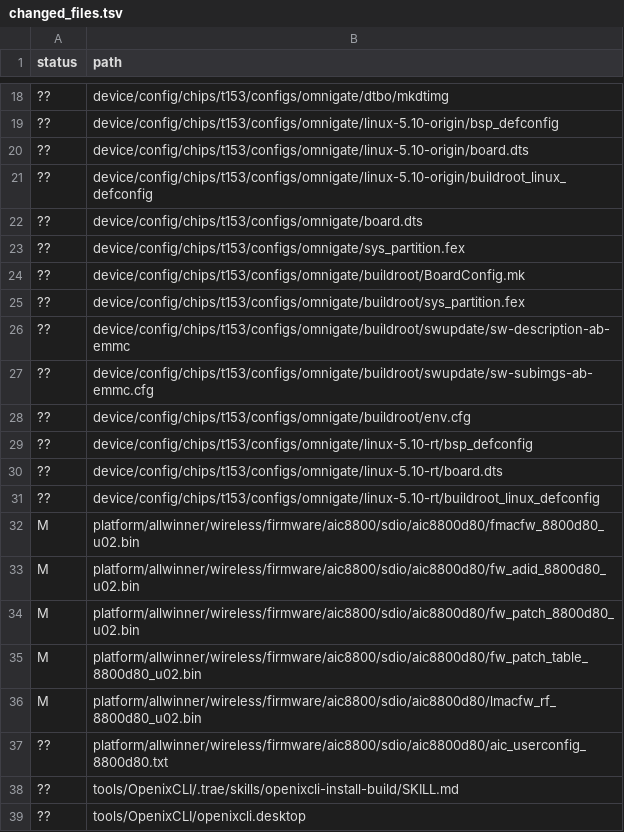
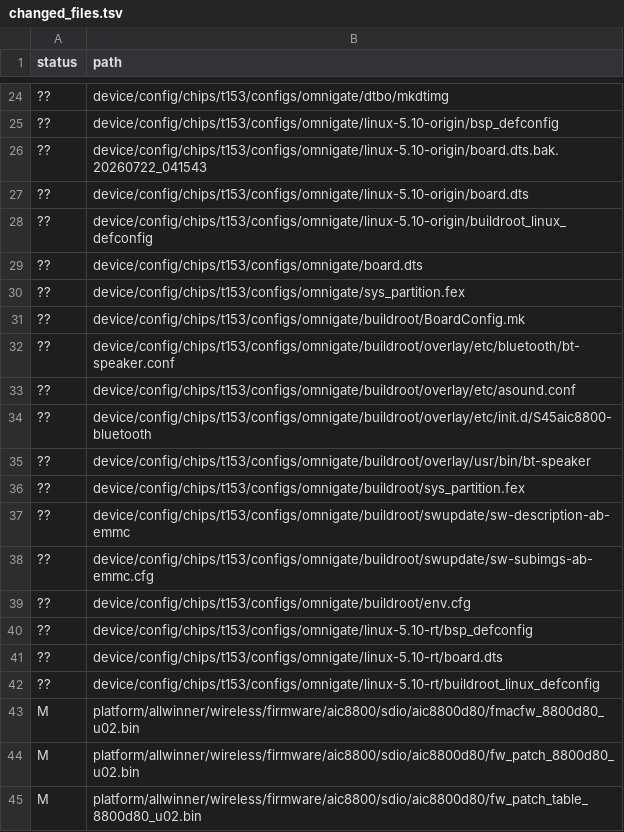
Before and after one commit to dshanpi/T153MX-Tina5SDK_OmniGate, a TSV file: meta/changed_files.tsv, drawn as a sheet; only a part is shown, gaps mark what is left out; the shorter side is filled out with more unchanged rows; the diff covers the shown part only.

```diff
--- a/meta/changed_files.tsv
+++ b/meta/changed_files.tsv
@@ -19,2 +25,3 @@ status	path
 ??	device/config/chips/t153/configs/omnigate/linux-5.10-origin/bsp_defconfig
+??	device/config/chips/t153/configs/omnigate/linux-5.10-origin/board.dts.bak.20260722_041543
 ??	device/config/chips/t153/configs/omnigate/linux-5.10-origin/board.dts
@@ -24,2 +31,6 @@ status	path
 ??	device/config/chips/t153/configs/omnigate/buildroot/BoardConfig.mk
+??	device/config/chips/t153/configs/omnigate/buildroot/overlay/etc/bluetooth/bt-speaker.conf
+??	device/config/chips/t153/configs/omnigate/buildroot/overlay/etc/asound.conf
+??	device/config/chips/t153/configs/omnigate/buildroot/overlay/etc/init.d/S45aic8800-bluetooth
+??	device/config/chips/t153/configs/omnigate/buildroot/overlay/usr/bin/bt-speaker
 ??	device/config/chips/t153/configs/omnigate/buildroot/sys_partition.fex
@@ -32,3 +43,2 @@ status	path
  M	platform/allwinner/wireless/firmware/aic8800/sdio/aic8800d80/fmacfw_8800d80_u02.bin
- M	platform/allwinner/wireless/firmware/aic8800/sdio/aic8800d80/fw_adid_8800d80_u02.bin
  M	platform/allwinner/wireless/firmware/aic8800/sdio/aic8800d80/fw_patch_8800d80_u02.bin
```
Also changed, not shown: 21 added rows elsewhere in this file, 8 other files.
